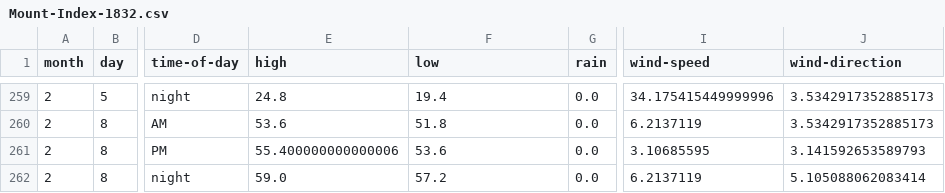
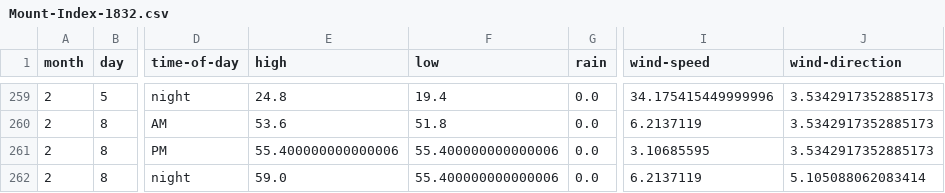
Before and after one commit to psathyrella/weatherhistory, a CSV file: mtwx/Mount-Index-1832.csv, drawn as a sheet; only a part is shown, gaps mark what is left out; the diff names each change by its address in the sheet, - before the commit and + after, or states it on an @@ line.

```diff
--- a/mtwx/Mount-Index-1832.csv
+++ b/mtwx/Mount-Index-1832.csv
-F261 (low): 53.6
+F261 (low): 55.400000000000006
-J261 (wind-direction): 3.141592653589793
+J261 (wind-direction): 3.5342917352885173
-F262 (low): 57.2
+F262 (low): 55.400000000000006
```
Also changed, not shown: mtwx/Big-Four-Mountain-1878.csv, mtwx/Devils-Thumb-2767.csv, 20 other files.
